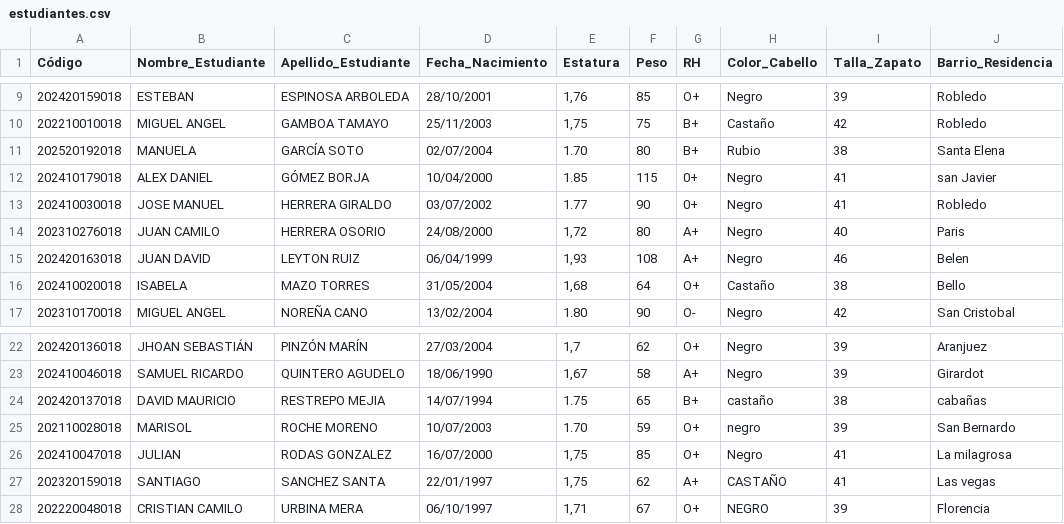
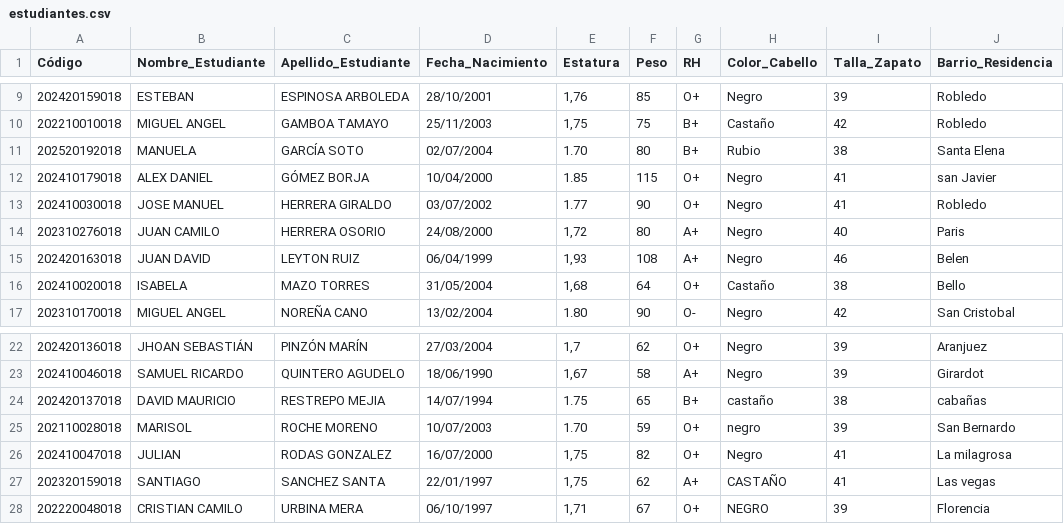
Before and after one commit to Deiiivy/dashboard-students, a CSV file: estudiantes.csv, drawn as a sheet; only a part is shown, gaps mark what is left out.

Commit message:
fixing excel

```diff
--- a/estudiantes.csv
+++ b/estudiantes.csv
@@ -11,4 +11,4 @@ Código,Nombre_Estudiante,Apellido_Estudiante,Fecha_Nacimiento,Estatura,Peso,RH,
 202520192018,MANUELA ,GARCÍA SOTO,02/07/2004,1.70,80,B+,Rubio,38,Santa Elena,
-202410179018,ALEX DANIEL,GÓMEZ BORJA,10/04/2000,1.85,115,0+,Negro,41,san Javier,
-202410030018,JOSE MANUEL,HERRERA GIRALDO,03/07/2002,1.77,90,0+,Negro,41,Robledo,
+202410179018,ALEX DANIEL,GÓMEZ BORJA,10/04/2000,1.85,115,O+,Negro,41,san Javier,
+202410030018,JOSE MANUEL,HERRERA GIRALDO,03/07/2002,1.77,90,O+,Negro,41,Robledo,
 202310276018,JUAN CAMILO,HERRERA OSORIO,24/08/2000,"1,72",80,A+,Negro,40,Paris ,
@@ -25,3 +25,3 @@ Código,Nombre_Estudiante,Apellido_Estudiante,Fecha_Nacimiento,Estatura,Peso,RH,
 202110028018,MARISOL ,ROCHE MORENO,10/07/2003,1.70,59,O+,negro,39,San Bernardo,
-202410047018,JULIAN ,RODAS GONZALEZ,16/07/2000,"1,75",85,O+,Negro,41,La milagrosa,
+202410047018,JULIAN ,RODAS GONZALEZ,16/07/2000,"1,75",82,O+,Negro,41,La milagrosa,
 202320159018,SANTIAGO ,SANCHEZ SANTA,22/01/1997,"1,75",62,A+,CASTAÑO,41,Las vegas,
```
